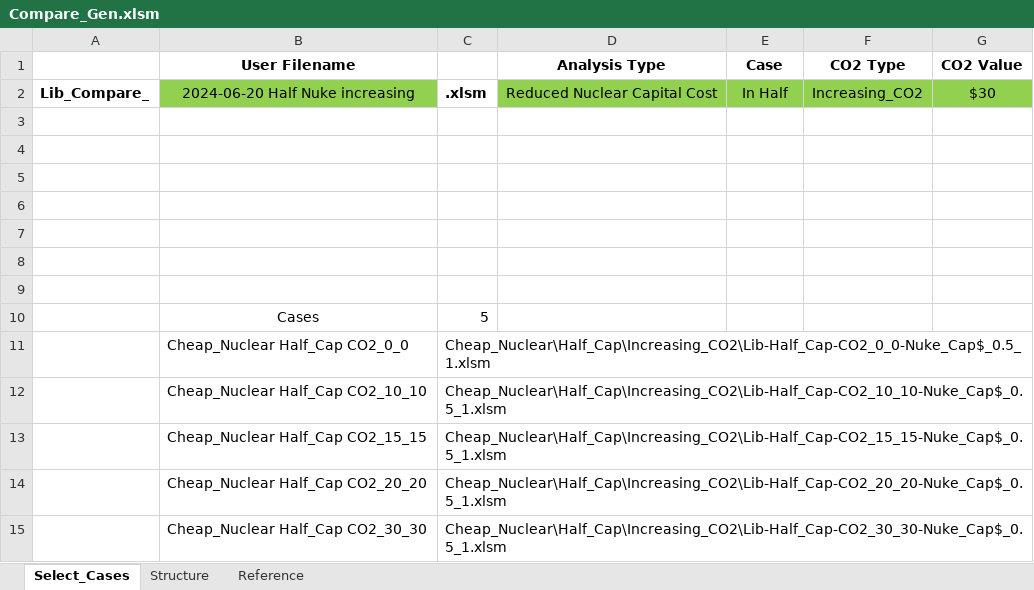
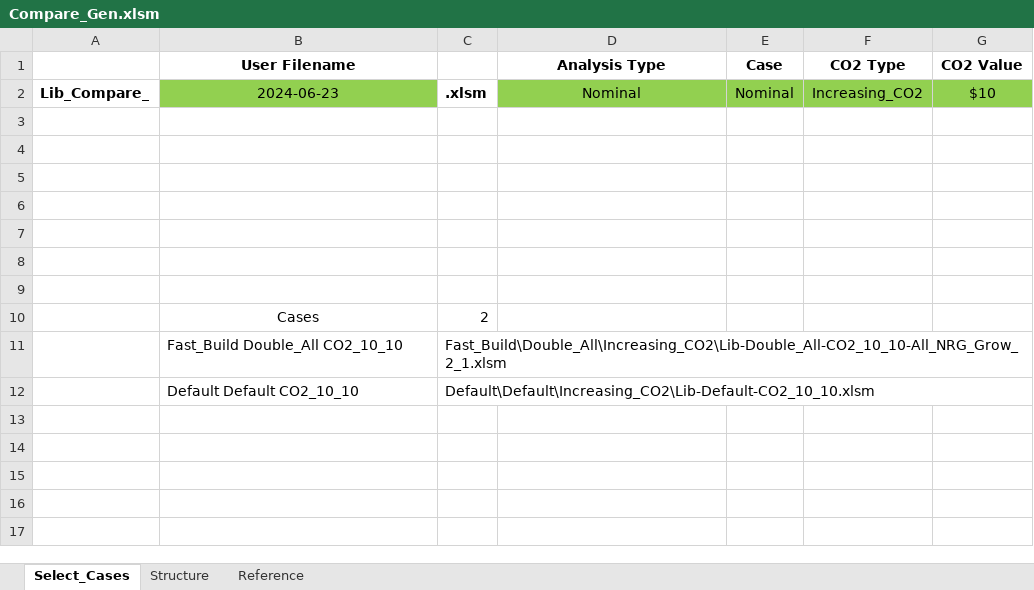
Before and after one commit to renaldinE/Optimize, an Excel workbook: Macro/Compare_Gen.xlsm, sheet Select_Cases, drawn as a sheet; values as stored, in another font and other column widths than the file's, no borders; charts and pictures not drawn; removed rows and columns are numbered as before the commit, all else as after; the diff names each change by its address in the sheet, - before the commit and + after, or states it on an @@ line.

```diff
--- a/Macro/Compare_Gen.xlsm (sheet Select_Cases)
+++ b/Macro/Compare_Gen.xlsm (sheet Select_Cases)
-B2 (User Filename): 2024-06-20 Half Nuke increasing
+B2 (User Filename): 2024-06-23
-D2 (Analysis Type): Reduced Nuclear Capital Cost
+D2 (Analysis Type): Nominal
-E2 (Case): In Half
+E2 (Case): Nominal
-G2 (CO2 Value): $30
+G2 (CO2 Value): $10
-C10: 5
+C10: 2
-row 11:  | Cheap_Nuclear Half_Cap CO2_0_0 | Cheap_Nuclear\Half_Cap\Increasing_CO2\Lib-Half_Cap-CO2_0_0-Nuke_Cap$_0.5_1.xlsm
-row 12:  | Cheap_Nuclear Half_Cap CO2_10_10 | Cheap_Nuclear\Half_Cap\Increasing_CO2\Lib-Half_Cap-CO2_10_10-Nuke_Cap$_0.5_1.xlsm
-row 13:  | Cheap_Nuclear Half_Cap CO2_15_15 | Cheap_Nuclear\Half_Cap\Increasing_CO2\Lib-Half_Cap-CO2_15_15-Nuke_Cap$_0.5_1.xlsm
-row 14:  | Cheap_Nuclear Half_Cap CO2_20_20 | Cheap_Nuclear\Half_Cap\Increasing_CO2\Lib-Half_Cap-CO2_20_20-Nuke_Cap$_0.5_1.xlsm
-row 15:  | Cheap_Nuclear Half_Cap CO2_30_30 | Cheap_Nuclear\Half_Cap\Increasing_CO2\Lib-Half_Cap-CO2_30_30-Nuke_Cap$_0.5_1.xlsm
+row 11:  | Fast_Build Double_All CO2_10_10 | Fast_Build\Double_All\Increasing_CO2\Lib-Double_All-CO2_10_10-All_NRG_Grow_2_1.xlsm
+row 12:  | Default Default CO2_10_10 | Default\Default\Increasing_CO2\Lib-Default-CO2_10_10.xlsm
```
Also changed, not shown: sheet Reference, sheet Structure, Macro/Lib_Gen.xlsm, Macro/Reference.xlsx.
